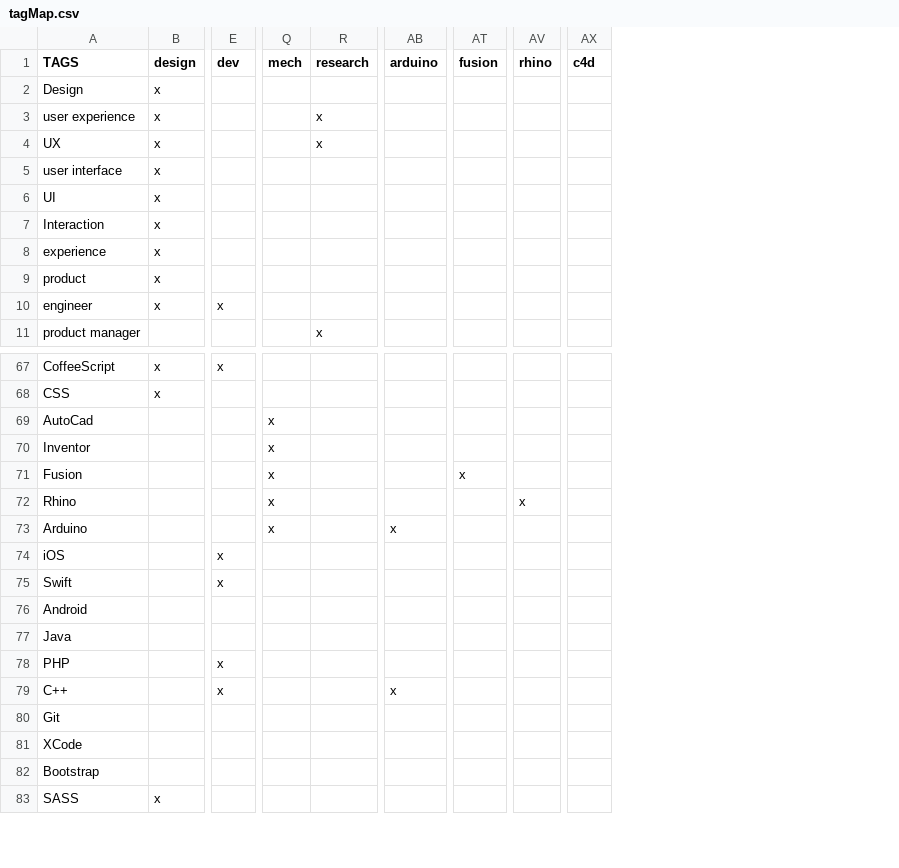
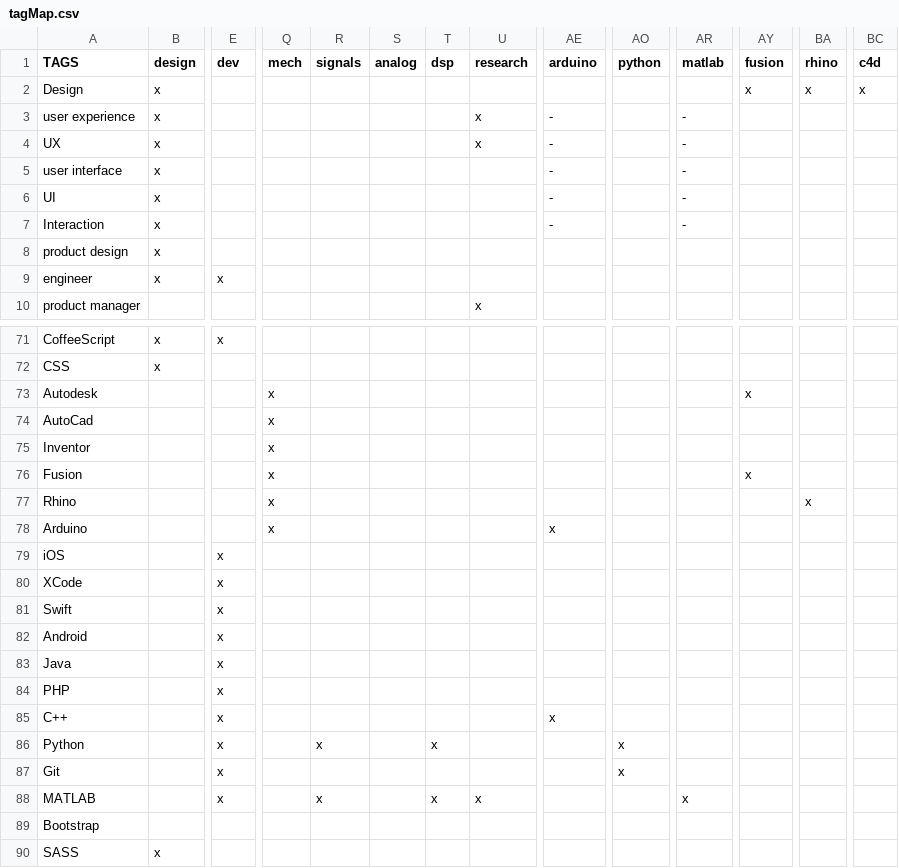
Before and after one commit to Adam93MT/Resume-Generator, a CSV file: resources/tagMap.csv, drawn as a sheet; only a part is shown, gaps mark what is left out; removed rows and columns are numbered as before the commit, all else as after; rows hold the shown columns only; the diff covers the shown part only; the diff names each change by its address in the sheet, - before the commit and + after, or states it on an @@ line.

```diff
--- a/resources/tagMap.csv
+++ b/resources/tagMap.csv
+column R (signals), empty
+column S (analog), empty
+column T (dsp), empty
+column AO (python), row 87: x
+column AR (matlab), rows 3-7: all -
-AY2 (fusion): (empty)
+AY2 (fusion): x
-BA2 (rhino): (empty)
+BA2 (rhino): x
-BC2 (c4d): (empty)
+BC2 (c4d): x
-AE3:AE7 (arduino): (empty)
+AE3:AE7 (arduino): -
-row 8: experience | x
-A8 (TAGS): product
+A8 (TAGS): product design
+row 73: Autodesk |  |  | x |  |  |  |  |  |  |  | x
+row 80: XCode |  | x
-E82:E83 (dev): (empty)
+E82:E83 (dev): x
+row 86: Python |  | x |  | x |  | x |  |  | x
-E87 (dev): (empty)
+E87 (dev): x
-row 81: XCode
+row 88: MATLAB |  | x |  | x |  | x | x |  |  | x
```
Also changed, not shown: 5 added rows and 7 edited cells elsewhere in this file, 15 other files.
